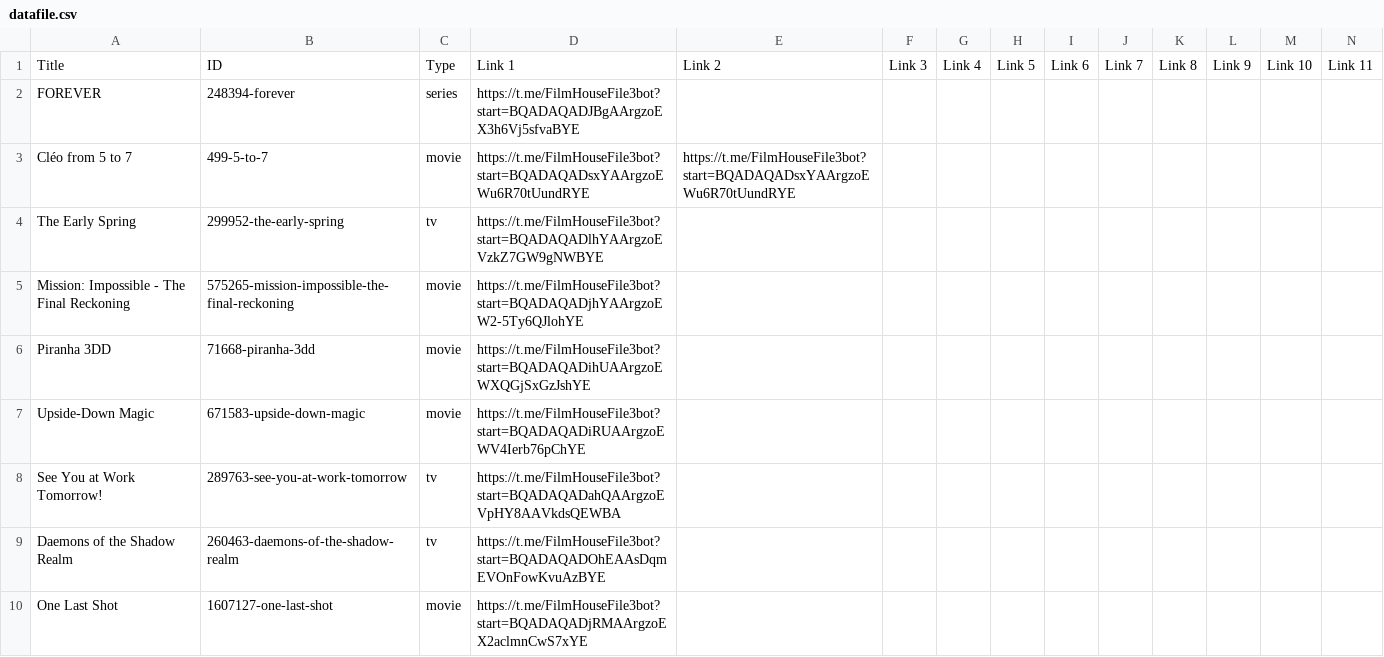
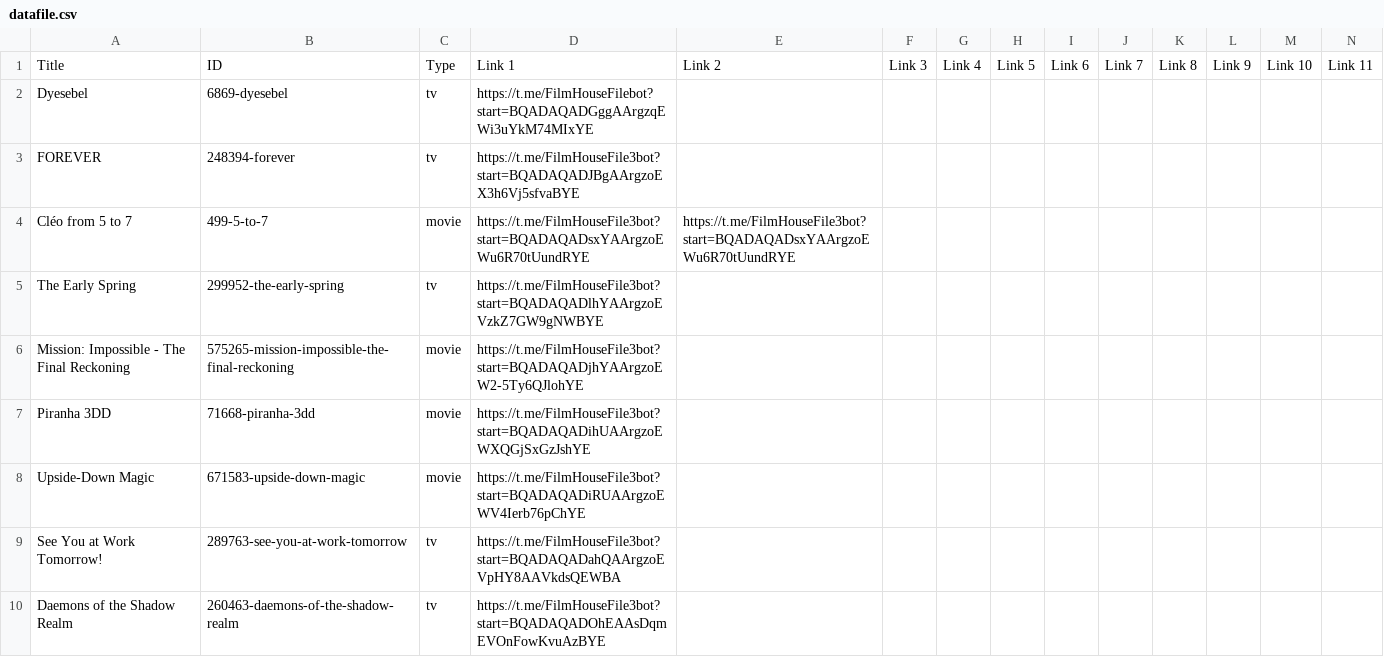
Before and after one commit to dans123456/filmhouse, a CSV file: MOVIE/Data/datafile.csv, drawn as a sheet; only a part is shown; the shorter side is filled out with more unchanged rows; addresses are those after the commit; rows hold the shown columns only; the diff names each change by its address in the sheet, - before the commit and + after, or states it on an @@ line.

Commit message:
Auto-update catalog (datafile.csv) on request fulfill: Dyesebel

```diff
--- a/MOVIE/Data/datafile.csv
+++ b/MOVIE/Data/datafile.csv
+row 2: Dyesebel | 6869-dyesebel | tv | https://t.me/FilmHouseFilebot?start=BQADAQADGggAArgzqEWi3uYkM74MIxYE
-C3: series
+C3: tv
```
